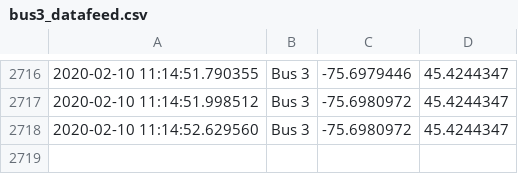
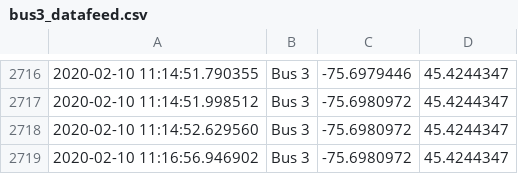
Before and after one commit to lt47/AAG, a CSV file: bus3_datafeed.csv, drawn as a sheet; only a part is shown, gaps mark what is left out.

```diff
--- a/bus3_datafeed.csv
+++ b/bus3_datafeed.csv
@@ -2718 +2718,2 @@
 2020-02-10 11:14:52.629560,Bus 3,-75.6980972,45.4244347
+2020-02-10 11:16:56.946902,Bus 3,-75.6980972,45.4244347
```
Also changed, not shown: senate_sampledatafeed.csv, 1 other file.
